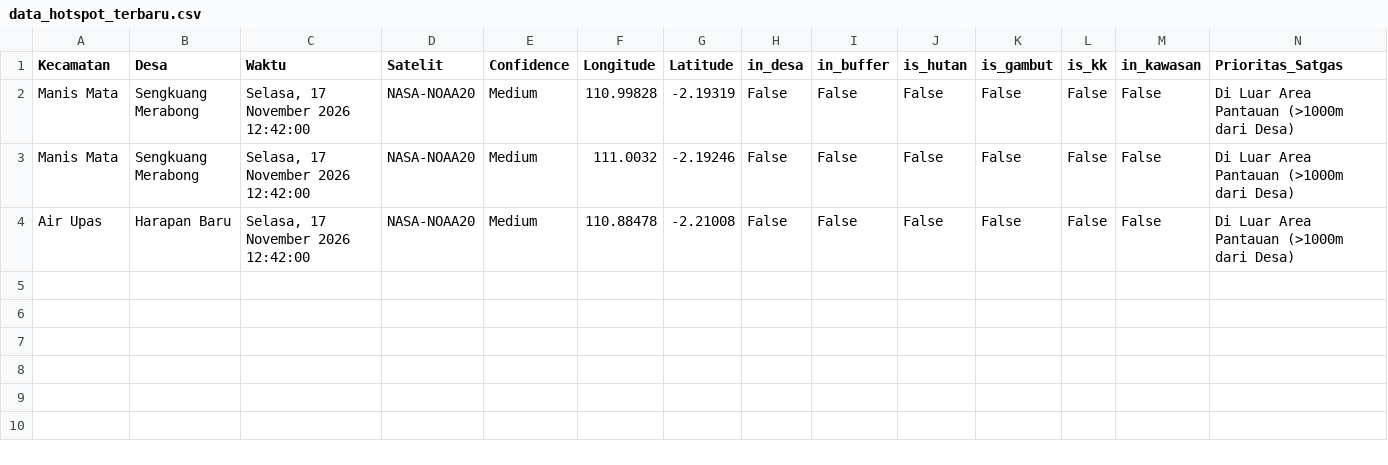
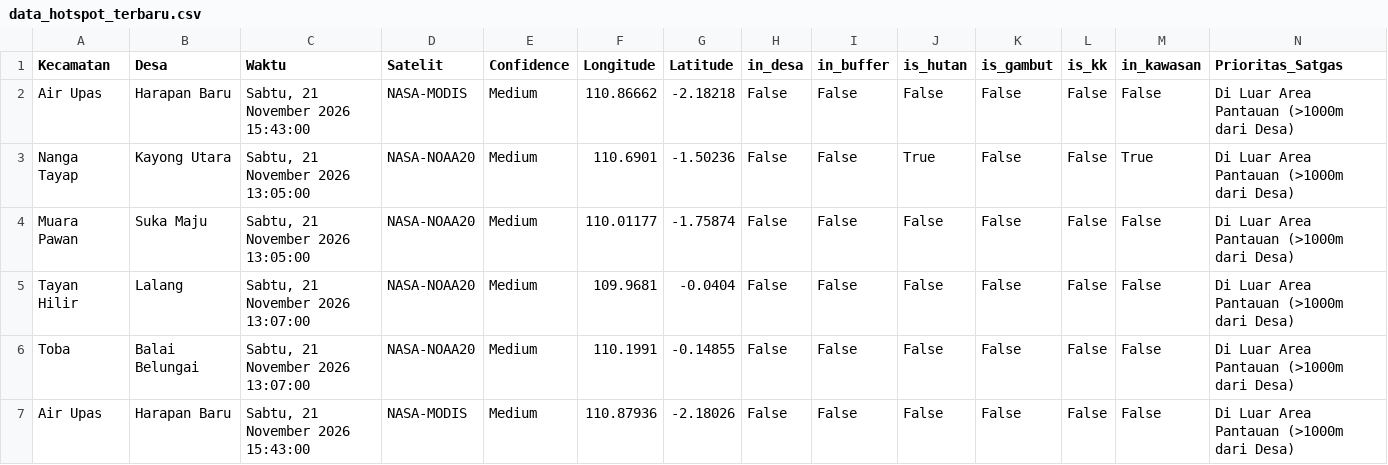
Before and after one commit to melypi/EWS_KARHUTLA-YPI, a CSV file: data/data_hotspot_terbaru.csv, drawn as a sheet.

```diff
--- a/data/data_hotspot_terbaru.csv
+++ b/data/data_hotspot_terbaru.csv
@@ -1,4 +1,7 @@
 Kecamatan,Desa,Waktu,Satelit,Confidence,Longitude,Latitude,in_desa,in_buffer,is_hutan,is_gambut,is_kk,in_kawasan,Prioritas_Satgas
-Manis Mata,Sengkuang Merabong,"Selasa, 17 November 2026 12:42:00",NASA-NOAA20,Medium,110.99828,-2.19319,False,False,False,False,False,False,Di Luar Area Pantauan (>1000m dari Desa)
-Manis Mata,Sengkuang Merabong,"Selasa, 17 November 2026 12:42:00",NASA-NOAA20,Medium,111.0032,-2.19246,False,False,False,False,False,False,Di Luar Area Pantauan (>1000m dari Desa)
-Air Upas,Harapan Baru,"Selasa, 17 November 2026 12:42:00",NASA-NOAA20,Medium,110.88478,-2.21008,False,False,False,False,False,False,Di Luar Area Pantauan (>1000m dari Desa)
+Air Upas,Harapan Baru,"Sabtu, 21 November 2026 15:43:00",NASA-MODIS,Medium,110.86662,-2.18218,False,False,False,False,False,False,Di Luar Area Pantauan (>1000m dari Desa)
+Nanga Tayap,Kayong Utara,"Sabtu, 21 November 2026 13:05:00",NASA-NOAA20,Medium,110.6901,-1.50236,False,False,True,False,False,True,Di Luar Area Pantauan (>1000m dari Desa)
+Muara Pawan,Suka Maju,"Sabtu, 21 November 2026 13:05:00",NASA-NOAA20,Medium,110.01177,-1.75874,False,False,False,False,False,False,Di Luar Area Pantauan (>1000m dari Desa)
+Tayan Hilir,Lalang,"Sabtu, 21 November 2026 13:07:00",NASA-NOAA20,Medium,109.9681,-0.0404,False,False,False,False,False,False,Di Luar Area Pantauan (>1000m dari Desa)
+Toba,Balai Belungai,"Sabtu, 21 November 2026 13:07:00",NASA-NOAA20,Medium,110.1991,-0.14855,False,False,False,False,False,False,Di Luar Area Pantauan (>1000m dari Desa)
+Air Upas,Harapan Baru,"Sabtu, 21 November 2026 15:43:00",NASA-MODIS,Medium,110.87936,-2.18026,False,False,False,False,False,False,Di Luar Area Pantauan (>1000m dari Desa)
```
Also changed, not shown: 3 other files.
